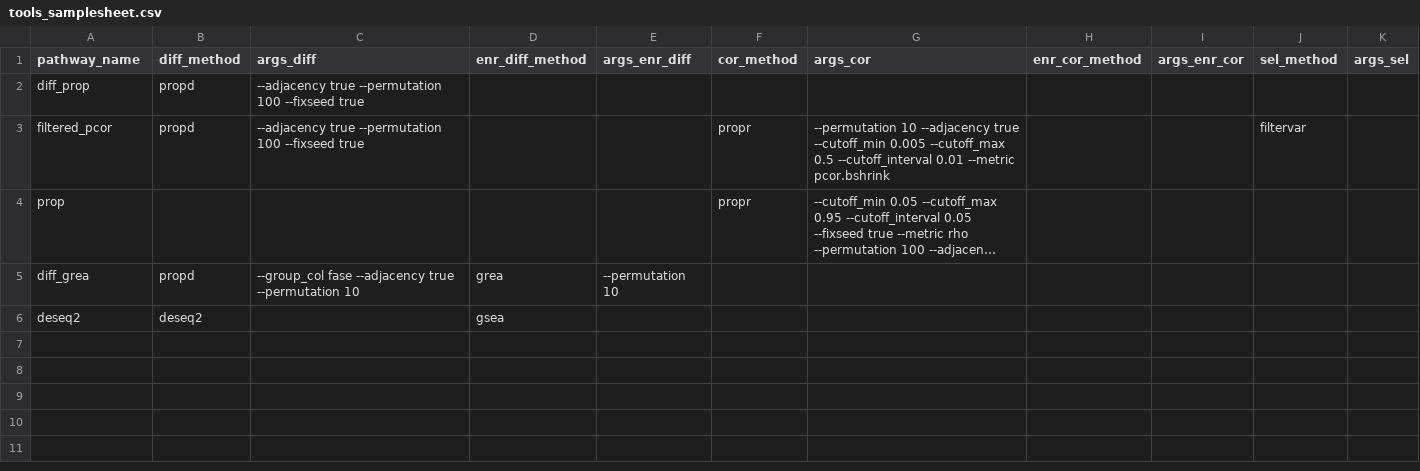
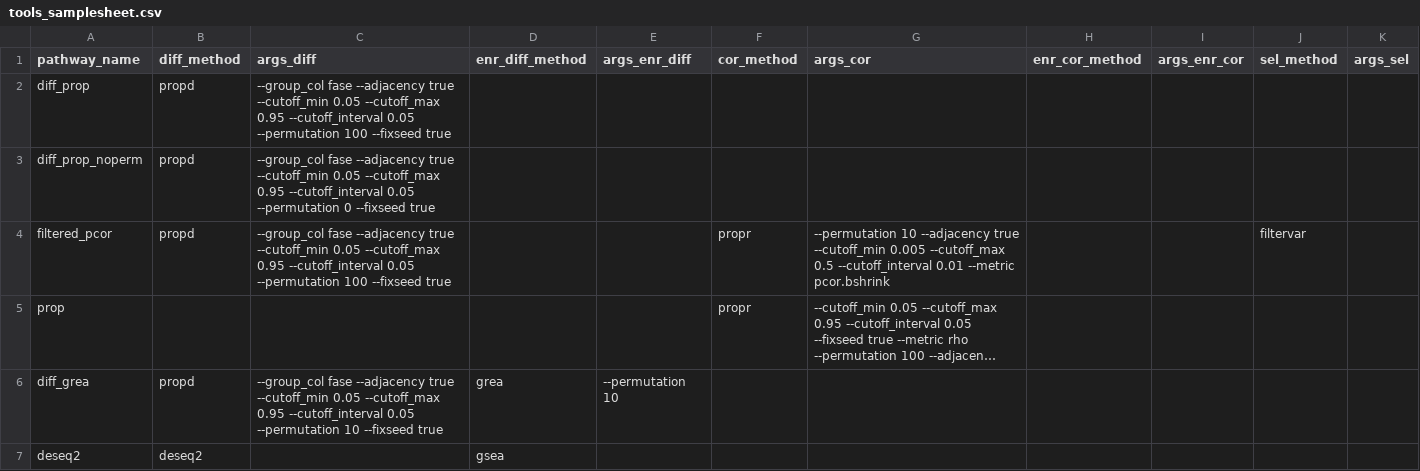
Before and after one commit to nf-core/differentialabundance, a CSV file: assets/tools_samplesheet.csv, drawn as a sheet; long unchanged cells end in …; addresses are those after the commit; the diff names each change by its address in the sheet, - before the commit and + after, or states it on an @@ line.

```diff
--- a/assets/tools_samplesheet.csv
+++ b/assets/tools_samplesheet.csv
-C2 (args_diff): --adjacency true --permutation 100…
+C2 (args_diff): --group_col fase --adjacency true --cutoff_min 0.05 --cutoff_max 0.95 --cutoff_interval 0.05 --permutation 100…
+row 3: diff_prop_noperm | propd | --group_col fase --adjacency true --cutoff_min 0.05 --cutoff_max 0.95 --cutoff_interval 0.05 --permutation 0 --fixseed true
-C4 (args_diff): --adjacency true --permutation 100…
+C4 (args_diff): --group_col fase --adjacency true --cutoff_min 0.05 --cutoff_max 0.95 --cutoff_interval 0.05 --permutation 100…
-C6 (args_diff): …--adjacency true --permutation 10
+C6 (args_diff): …--adjacency true --cutoff_min 0.05 --cutoff_max 0.95 --cutoff_interval 0.05 --permutation 10 --fixseed true
```
Also changed, not shown: 7 other files.
